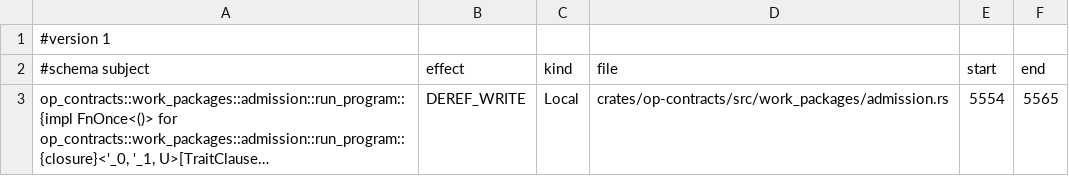
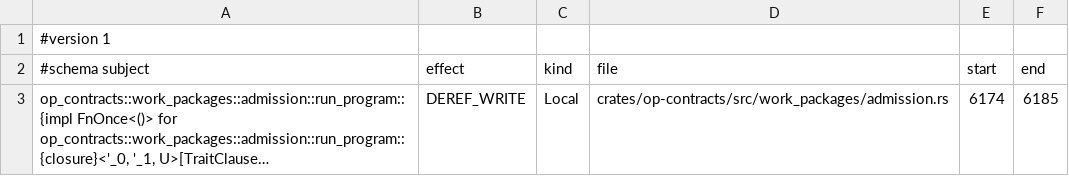
Before and after one commit to AdaWorldAPI/openproject-nexgen-rs, a TSV file: oracle/charon/op_contracts.effects.tsv, drawn as a sheet; long unchanged cells end in …; the diff names each change by its address in the sheet, - before the commit and + after, or states it on an @@ line.

```diff
--- a/oracle/charon/op_contracts.effects.tsv
+++ b/oracle/charon/op_contracts.effects.tsv
-E3 (start): 5554
+E3 (start): 6174
-F3 (end): 5565
+F3 (end): 6185
```
Also changed, not shown: oracle/charon/op_contracts.files.tsv, 4 other files.
